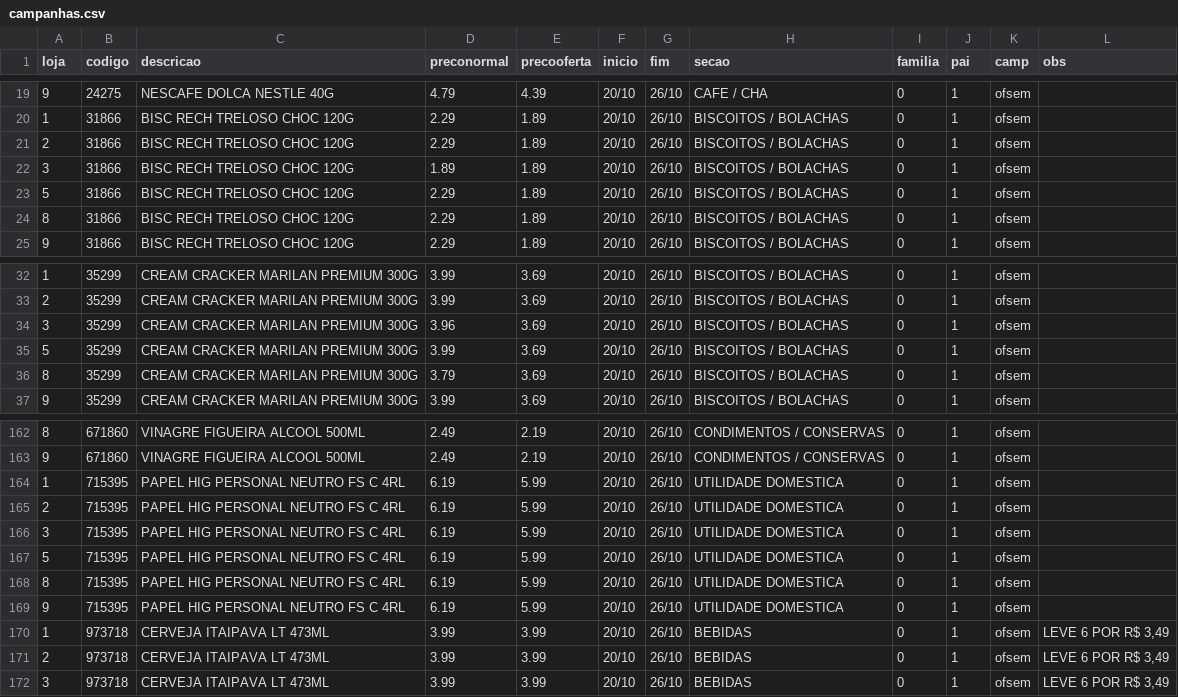
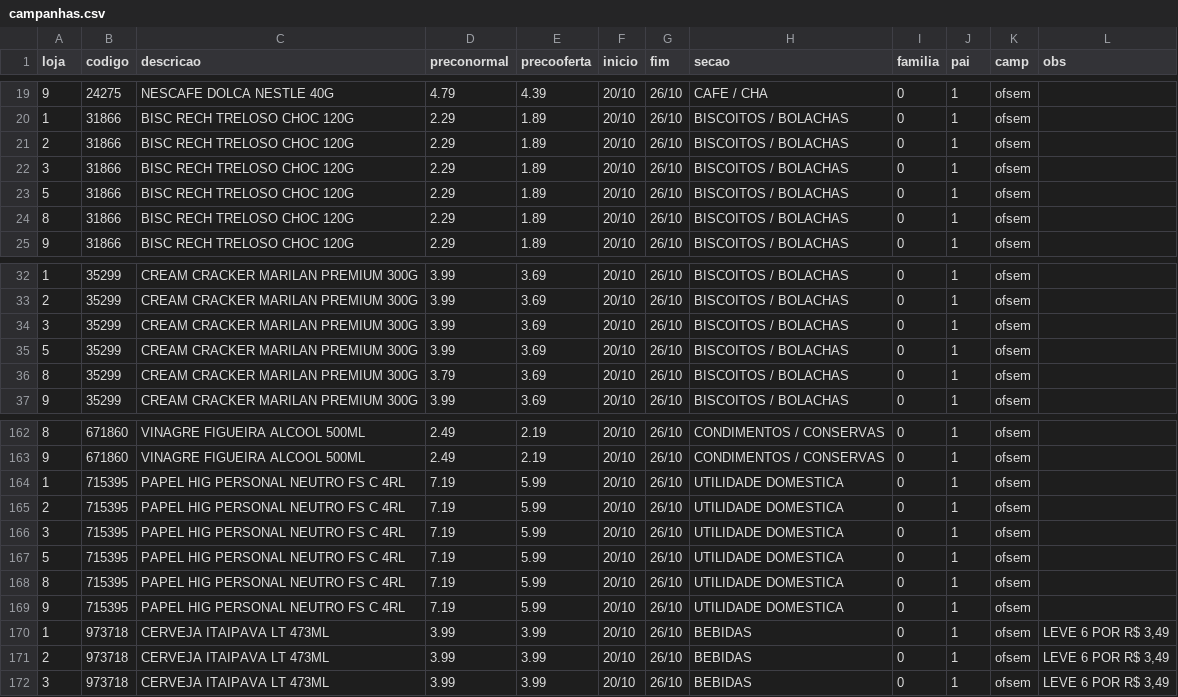
Before and after one commit to luciano504/placas, a CSV file: data/campanhas.csv, drawn as a sheet; only a part is shown, gaps mark what is left out.

```diff
--- a/data/campanhas.csv
+++ b/data/campanhas.csv
@@ -21,3 +21,3 @@ loja,codigo,descricao,preconormal,precooferta,inicio,fim,secao,familia,pai,camp,
 2,31866,BISC RECH TRELOSO CHOC 120G,2.29,1.89,20/10,26/10,BISCOITOS / BOLACHAS,0,1,ofsem,
-3,31866,BISC RECH TRELOSO CHOC 120G,1.89,1.89,20/10,26/10,BISCOITOS / BOLACHAS,0,1,ofsem,
+3,31866,BISC RECH TRELOSO CHOC 120G,2.29,1.89,20/10,26/10,BISCOITOS / BOLACHAS,0,1,ofsem,
 5,31866,BISC RECH TRELOSO CHOC 120G,2.29,1.89,20/10,26/10,BISCOITOS / BOLACHAS,0,1,ofsem,
@@ -33,3 +33,3 @@ loja,codigo,descricao,preconormal,precooferta,inicio,fim,secao,familia,pai,camp,
 2,35299,CREAM CRACKER MARILAN PREMIUM 300G,3.99,3.69,20/10,26/10,BISCOITOS / BOLACHAS,0,1,ofsem,
-3,35299,CREAM CRACKER MARILAN PREMIUM 300G,3.96,3.69,20/10,26/10,BISCOITOS / BOLACHAS,0,1,ofsem,
+3,35299,CREAM CRACKER MARILAN PREMIUM 300G,3.99,3.69,20/10,26/10,BISCOITOS / BOLACHAS,0,1,ofsem,
 5,35299,CREAM CRACKER MARILAN PREMIUM 300G,3.99,3.69,20/10,26/10,BISCOITOS / BOLACHAS,0,1,ofsem,
@@ -163,8 +163,8 @@ loja,codigo,descricao,preconormal,precooferta,inicio,fim,secao,familia,pai,camp,
 9,671860,VINAGRE FIGUEIRA ALCOOL 500ML,2.49,2.19,20/10,26/10,CONDIMENTOS / CONSERVAS,0,1,ofsem,
-1,715395,PAPEL HIG PERSONAL NEUTRO FS C 4RL,6.19,5.99,20/10,26/10,UTILIDADE DOMESTICA,0,1,ofsem,
-2,715395,PAPEL HIG PERSONAL NEUTRO FS C 4RL,6.19,5.99,20/10,26/10,UTILIDADE DOMESTICA,0,1,ofsem,
-3,715395,PAPEL HIG PERSONAL NEUTRO FS C 4RL,6.19,5.99,20/10,26/10,UTILIDADE DOMESTICA,0,1,ofsem,
-5,715395,PAPEL HIG PERSONAL NEUTRO FS C 4RL,6.19,5.99,20/10,26/10,UTILIDADE DOMESTICA,0,1,ofsem,
-8,715395,PAPEL HIG PERSONAL NEUTRO FS C 4RL,6.19,5.99,20/10,26/10,UTILIDADE DOMESTICA,0,1,ofsem,
-9,715395,PAPEL HIG PERSONAL NEUTRO FS C 4RL,6.19,5.99,20/10,26/10,UTILIDADE DOMESTICA,0,1,ofsem,
+1,715395,PAPEL HIG PERSONAL NEUTRO FS C 4RL,7.19,5.99,20/10,26/10,UTILIDADE DOMESTICA,0,1,ofsem,
+2,715395,PAPEL HIG PERSONAL NEUTRO FS C 4RL,7.19,5.99,20/10,26/10,UTILIDADE DOMESTICA,0,1,ofsem,
+3,715395,PAPEL HIG PERSONAL NEUTRO FS C 4RL,7.19,5.99,20/10,26/10,UTILIDADE DOMESTICA,0,1,ofsem,
+5,715395,PAPEL HIG PERSONAL NEUTRO FS C 4RL,7.19,5.99,20/10,26/10,UTILIDADE DOMESTICA,0,1,ofsem,
+8,715395,PAPEL HIG PERSONAL NEUTRO FS C 4RL,7.19,5.99,20/10,26/10,UTILIDADE DOMESTICA,0,1,ofsem,
+9,715395,PAPEL HIG PERSONAL NEUTRO FS C 4RL,7.19,5.99,20/10,26/10,UTILIDADE DOMESTICA,0,1,ofsem,
 1,973718,CERVEJA ITAIPAVA LT 473ML,3.99,3.99,20/10,26/10,BEBIDAS,0,1,ofsem,"LEVE 6 POR R$ 3,49"
```
Also changed, not shown: data/loja1.csv, data/loja2.csv, 6 other files.
